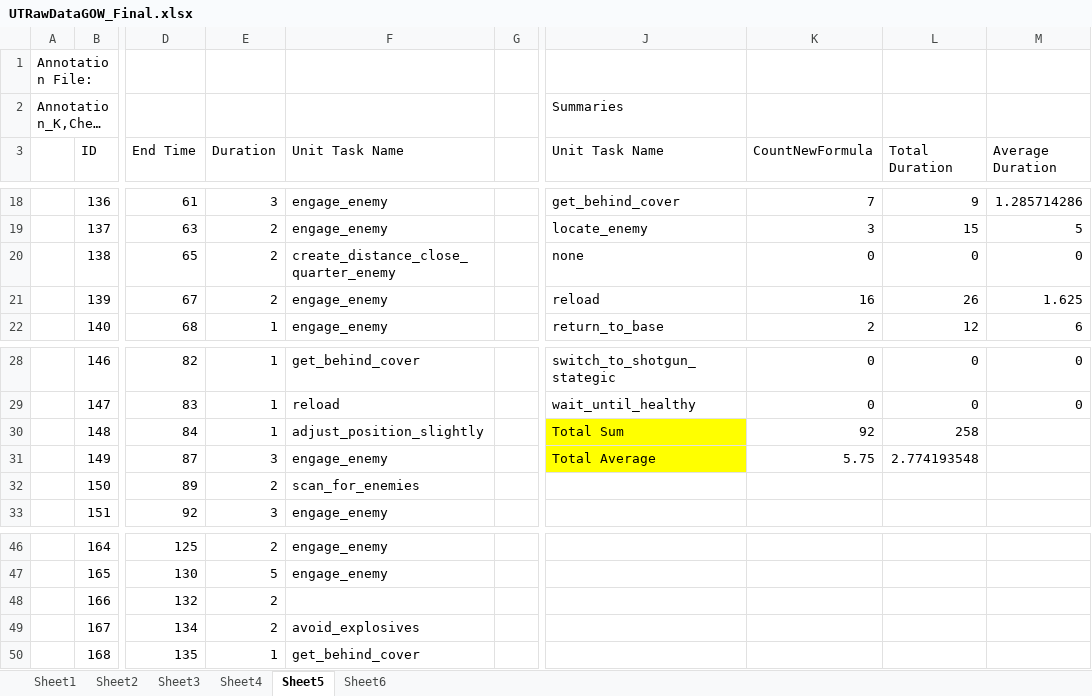
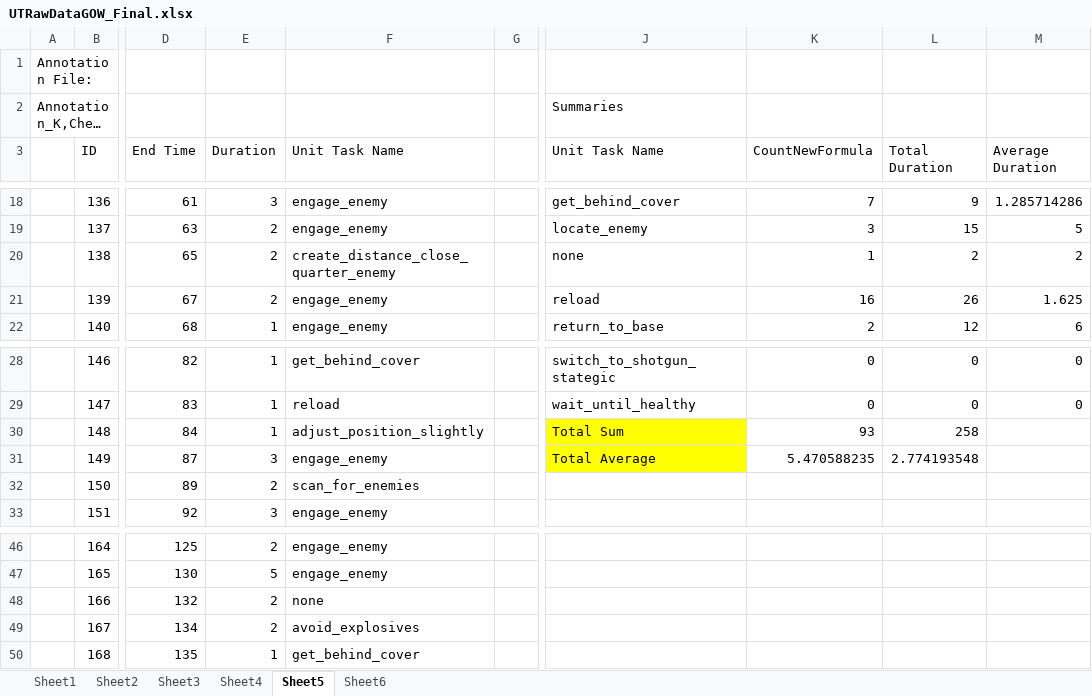
Before and after one commit to mattmartin256/SGOMS_GOW_Data, an Excel workbook: UTRawDataGOW_Final.xlsx, sheet Sheet5, drawn as a sheet; only a part is shown, gaps mark what is left out; long unchanged cells end in …; values as stored, in another font and other column widths than the file's, no borders; the diff names each change by its address in the sheet, - before the commit and + after, or states it on an @@ line.

Commit message:
"nones" filled in
Some "nones" were missing in the UT data file, I filled them in.

```diff
--- a/UTRawDataGOW_Final.xlsx (sheet Sheet5)
+++ b/UTRawDataGOW_Final.xlsx (sheet Sheet5)
-K20 (CountNewFormula): 0
+K20 (CountNewFormula): 1
-L20 (Total Duration): 0
+L20 (Total Duration): 2
-M20 (Average Duration): 0
+M20 (Average Duration): 2
-K30 (CountNewFormula): 92
+K30 (CountNewFormula): 93
-K31 (CountNewFormula): 5.75
+K31 (CountNewFormula): 5.470588235
-F48 (Unit Task Name): (empty)
+F48 (Unit Task Name): none
```
Also changed, not shown: sheet Sheet4.
